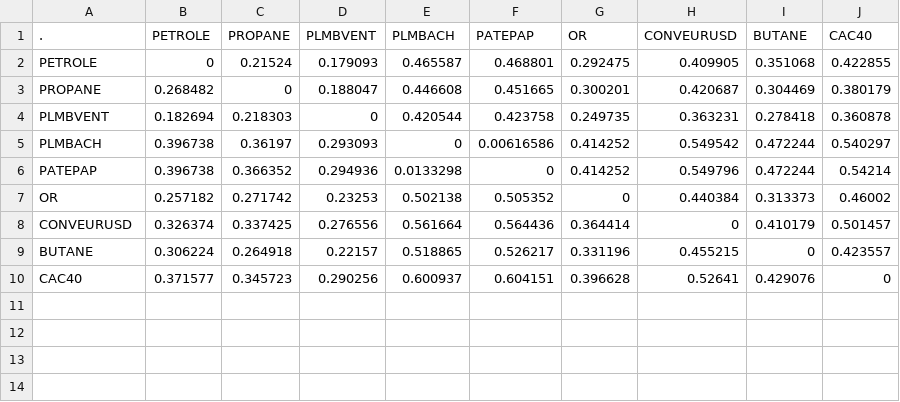
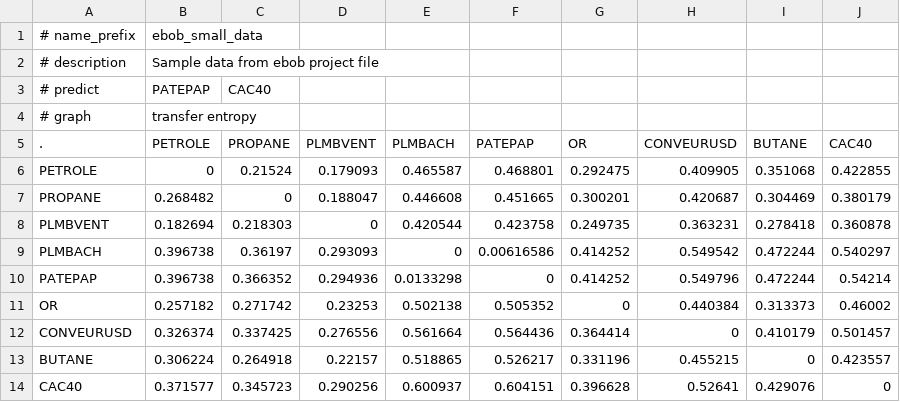
Before and after one commit to przymusp/causality-features-selection, a CSV file: data/ebob-l_te_graph.csv, drawn as a sheet; the diff names each change by its address in the sheet, - before the commit and + after, or states it on an @@ line.

Commit message:
fixes

```diff
--- a/data/ebob-l_te_graph.csv
+++ b/data/ebob-l_te_graph.csv
+row 1: # name_prefix | ebob_small_data
+row 2: # description | Sample data from ebob project file
+row 3: # predict | PATEPAP | CAC40
+row 4: # graph | transfer entropy
```
